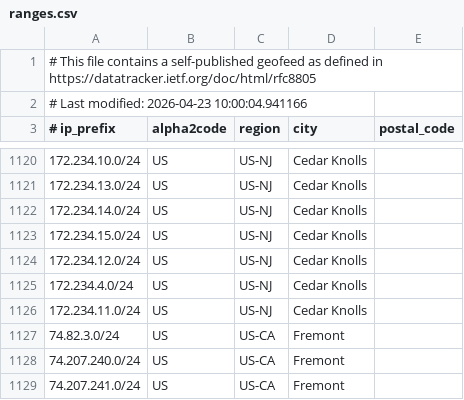
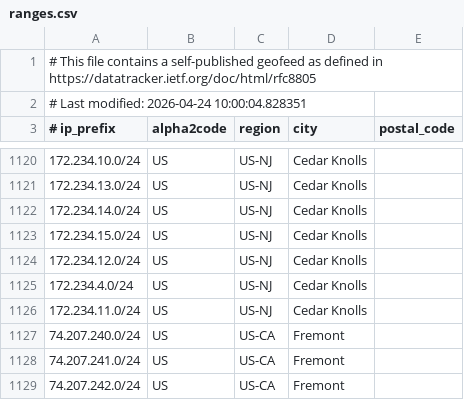
Before and after one commit to duyhenryer/cloud-ip-ranges, a CSV file: data/linode/ranges.csv, drawn as a sheet; only a part is shown, gaps mark what is left out; the shorter side is filled out with more unchanged rows.

Commit message:
chore: update IP ranges - 2026-04-24 13:14:55 UTC

```diff
--- a/data/linode/ranges.csv
+++ b/data/linode/ranges.csv
@@ -1,3 +1,3 @@
 # This file contains a self-published geofeed as defined in https://datatracker.ietf.org/doc/html/rfc8805
-# Last modified: 2026-04-23 10:00:04.941166
+# Last modified: 2026-04-24 10:00:04.828351
 # ip_prefix, alpha2code, region, city, postal_code
@@ -1126,3 +1126,2 @@
 172.234.11.0/24,US,US-NJ,Cedar Knolls,
-74.82.3.0/24,US,US-CA,Fremont,
 74.207.240.0/24,US,US-CA,Fremont,
```
Also changed, not shown: 4 other files.
